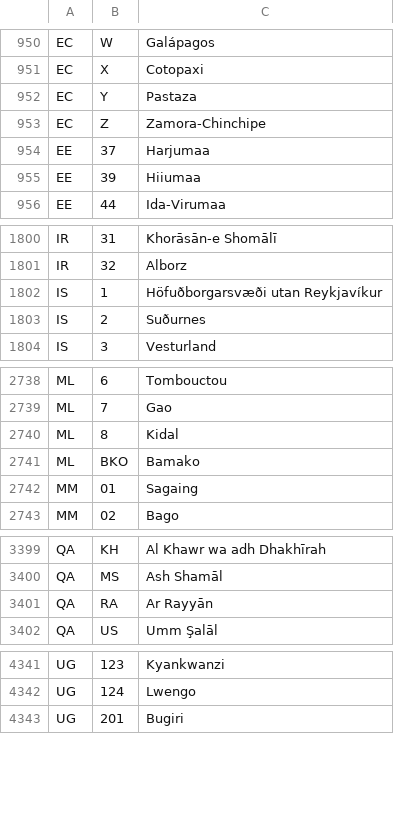
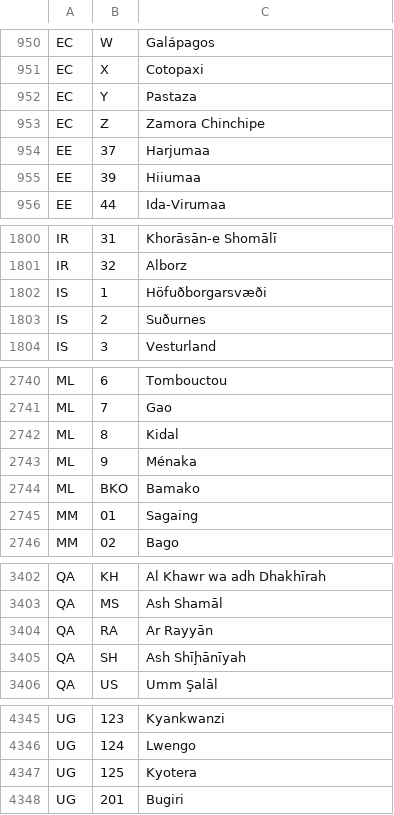
Before and after one commit to datasets/un-locode, a CSV file: data/subdivision-codes.csv, drawn as a sheet; only a part is shown, gaps mark what is left out; the diff covers the shown part only.

```diff
--- a/data/subdivision-codes.csv
+++ b/data/subdivision-codes.csv
@@ -953,3 +954,3 @@ EC,X,Cotopaxi
 EC,Y,Pastaza
-EC,Z,Zamora-Chinchipe
+EC,Z,Zamora Chinchipe
 EE,37,Harjumaa
@@ -1802,3 +1803,3 @@ IR,31,Khorāsān-e Shomālī
 IR,32,Alborz
-IS,1,Höfuðborgarsvæði utan Reykjavíkur
+IS,1,Höfuðborgarsvæði
 IS,2,Suðurnes
@@ -2745,2 +2752,3 @@ ML,7,Gao
 ML,8,Kidal
+ML,9,Ménaka
 ML,BKO,Bamako
@@ -3408,2 +3418,3 @@ QA,MS,Ash Shamāl
 QA,RA,Ar Rayyān
+QA,SH,Ash Shīḩānīyah
 QA,US,Umm Şalāl
@@ -4350,2 +4362,3 @@ UG,123,Kyankwanzi
 UG,124,Lwengo
+UG,125,Kyotera
 UG,201,Bugiri
```
Also changed, not shown: 11 added rows and 25 edited cells elsewhere in this file, 1 other file.
